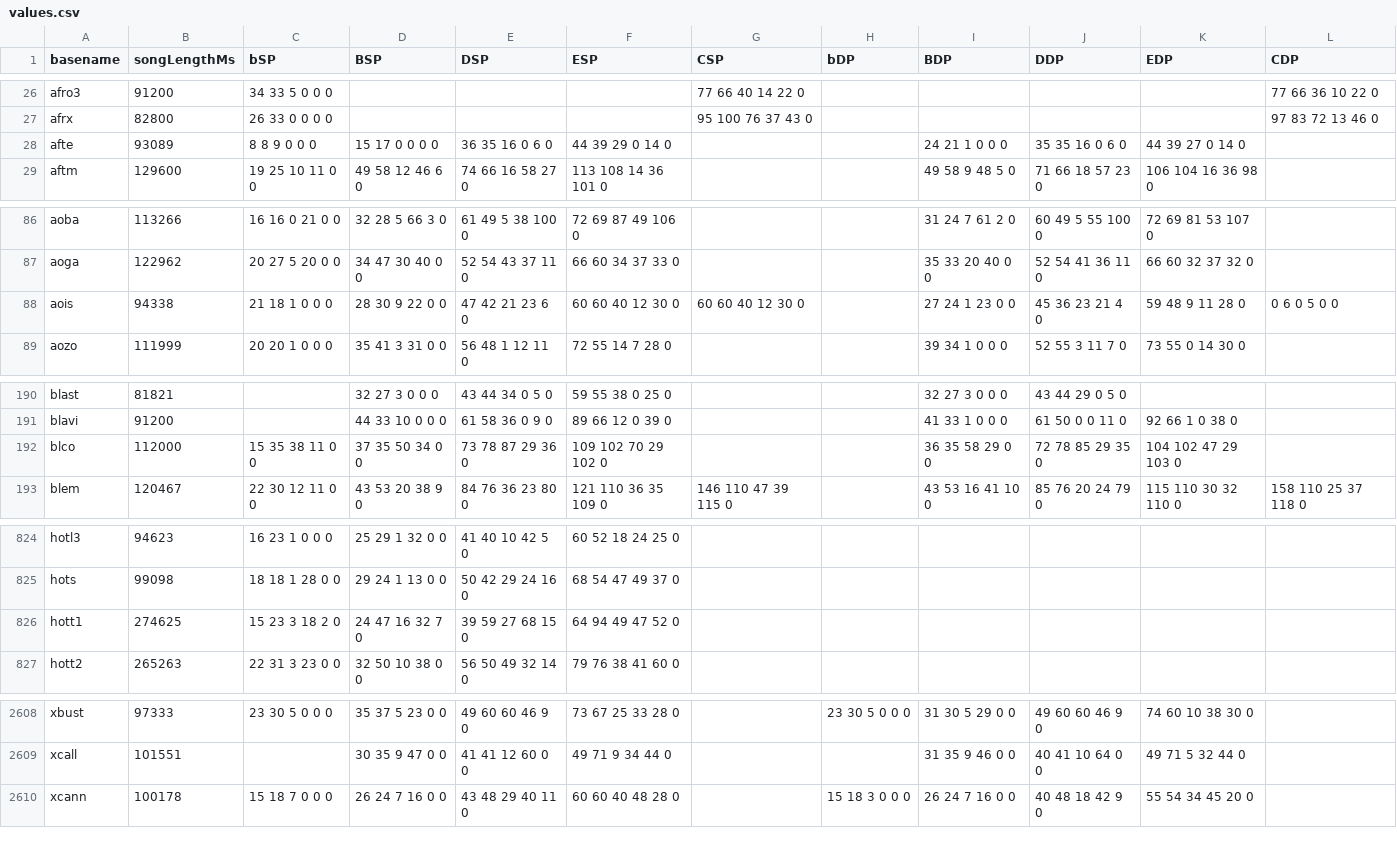
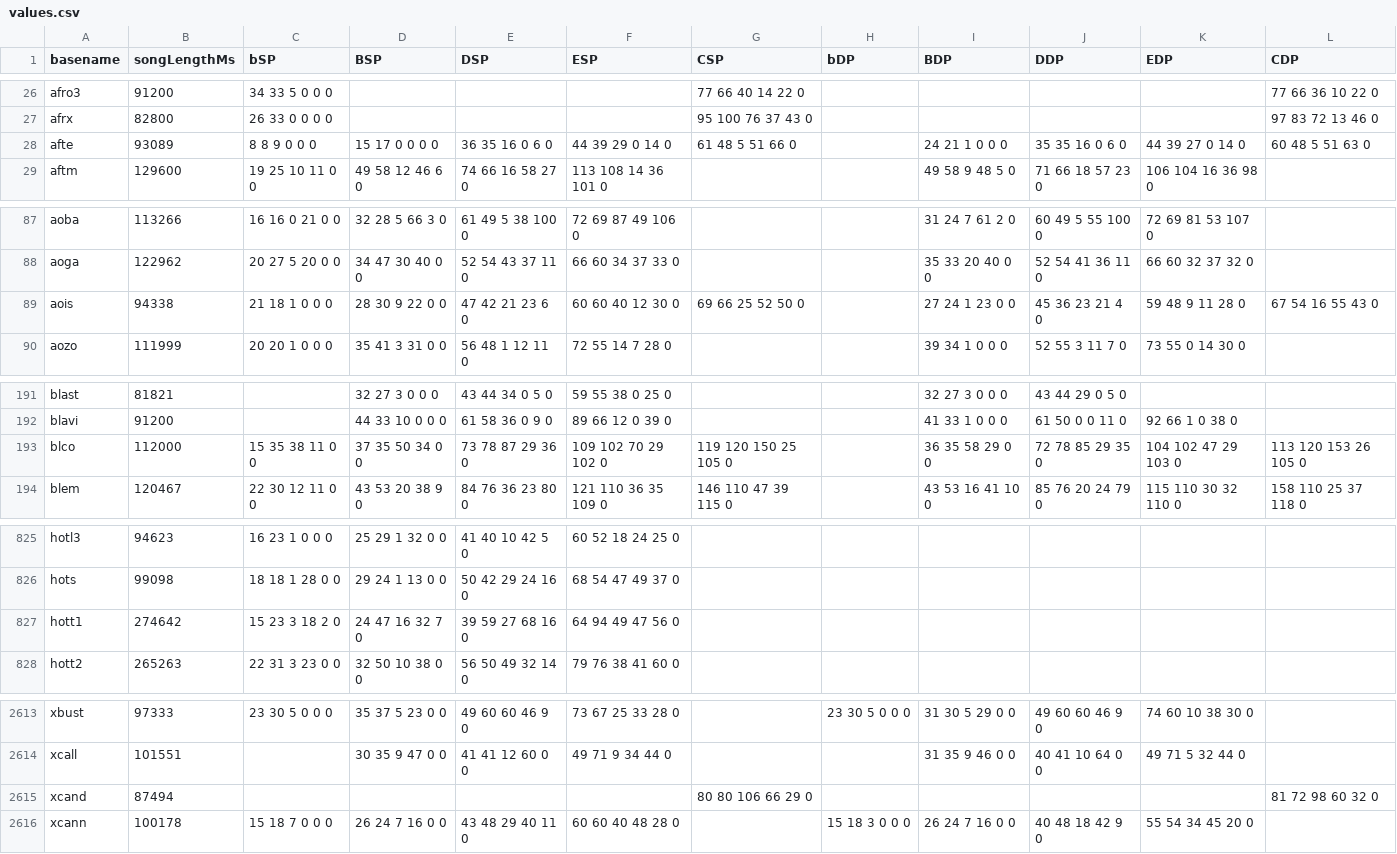
Before and after one commit to aznguymp4/DDR-jackets, a CSV file: calcGrooveRadar/values.csv, drawn as a sheet; only a part is shown, gaps mark what is left out; the diff covers the shown part only.

```diff
--- a/calcGrooveRadar/values.csv
+++ b/calcGrooveRadar/values.csv
@@ -27,3 +27,3 @@ afro3,91200,34 33 5 0 0 0,,,,77 66 40 14 22 0,,,,,77 66 36 10 22 0
 afrx,82800,26 33 0 0 0 0,,,,95 100 76 37 43 0,,,,,97 83 72 13 46 0
-afte,93089,8 8 9 0 0 0,15 17 0 0 0 0,36 35 16 0 6 0,44 39 29 0 14 0,,,24 21 1 0 0 0,35 35 16 0 6 0,44 39 27 0 14 0,
+afte,93089,8 8 9 0 0 0,15 17 0 0 0 0,36 35 16 0 6 0,44 39 29 0 14 0,61 48 5 51 66 0,,24 21 1 0 0 0,35 35 16 0 6 0,44 39 27 0 14 0,60 48 5 51 63 0
 aftm,129600,19 25 10 11 0 0,49 58 12 46 6 0,74 66 16 58 27 0,113 108 14 36 101 0,,,49 58 9 48 5 0,71 66 18 57 23 0,106 104 16 36 98 0,
@@ -87,3 +88,3 @@ aoba,113266,16 16 0 21 0 0,32 28 5 66 3 0,61 49 5 38 100 0,72 69 87 49 106 0,,,3
 aoga,122962,20 27 5 20 0 0,34 47 30 40 0 0,52 54 43 37 11 0,66 60 34 37 33 0,,,35 33 20 40 0 0,52 54 41 36 11 0,66 60 32 37 32 0,
-aois,94338,21 18 1 0 0 0,28 30 9 22 0 0,47 42 21 23 6 0,60 60 40 12 30 0,60 60 40 12 30 0,,27 24 1 23 0 0,45 36 23 21 4 0,59 48 9 11 28 0,0 6 0 5 0 0
+aois,94338,21 18 1 0 0 0,28 30 9 22 0 0,47 42 21 23 6 0,60 60 40 12 30 0,69 66 25 52 50 0,,27 24 1 23 0 0,45 36 23 21 4 0,59 48 9 11 28 0,67 54 16 55 43 0
 aozo,111999,20 20 1 0 0 0,35 41 3 31 0 0,56 48 1 12 11 0,72 55 14 7 28 0,,,39 34 1 0 0 0,52 55 3 11 7 0,73 55 0 14 30 0,
@@ -191,3 +192,3 @@ blast,81821,,32 27 3 0 0 0,43 44 34 0 5 0,59 55 38 0 25 0,,,32 27 3 0 0 0,43 44
 blavi,91200,,44 33 10 0 0 0,61 58 36 0 9 0,89 66 12 0 39 0,,,41 33 1 0 0 0,61 50 0 0 11 0,92 66 1 0 38 0,
-blco,112000,15 35 38 11 0 0,37 35 50 34 0 0,73 78 87 29 36 0,109 102 70 29 102 0,,,36 35 58 29 0 0,72 78 85 29 35 0,104 102 47 29 103 0,
+blco,112000,15 35 38 11 0 0,37 35 50 34 0 0,73 78 87 29 36 0,109 102 70 29 102 0,119 120 150 25 105 0,,36 35 58 29 0 0,72 78 85 29 35 0,104 102 47 29 103 0,113 120 153 26 105 0
 blem,120467,22 30 12 11 0 0,43 53 20 38 9 0,84 76 36 23 80 0,121 110 36 35 109 0,146 110 47 39 115 0,,43 53 16 41 10 0,85 76 20 24 79 0,115 110 30 32 110 0,158 110 25 37 118 0
@@ -825,3 +826,3 @@ hotl3,94623,16 23 1 0 0 0,25 29 1 32 0 0,41 40 10 42 5 0,60 52 18 24 25 0,,,,,,
 hots,99098,18 18 1 28 0 0,29 24 1 13 0 0,50 42 29 24 16 0,68 54 47 49 37 0,,,,,,
-hott1,274625,15 23 3 18 2 0,24 47 16 32 7 0,39 59 27 68 15 0,64 94 49 47 52 0,,,,,,
+hott1,274642,15 23 3 18 2 0,24 47 16 32 7 0,39 59 27 68 16 0,64 94 49 47 56 0,,,,,,
 hott2,265263,22 31 3 23 0 0,32 50 10 38 0 0,56 50 49 32 14 0,79 76 38 41 60 0,,,,,,
@@ -2609,2 +2614,3 @@ xbust,97333,23 30 5 0 0 0,35 37 5 23 0 0,49 60 60 46 9 0,73 67 25 33 28 0,,23 30
 xcall,101551,,30 35 9 47 0 0,41 41 12 60 0 0,49 71 9 34 44 0,,,31 35 9 46 0 0,40 41 10 64 0 0,49 71 5 32 44 0,
+xcand,87494,,,,,80 80 106 66 29 0,,,,,81 72 98 60 32 0
 xcann,100178,15 18 7 0 0 0,26 24 7 16 0 0,43 48 29 40 11 0,60 60 40 48 28 0,,15 18 3 0 0 0,26 24 7 16 0 0,40 48 18 42 9 0,55 54 34 45 20 0,
```
Also changed, not shown: 5 added rows and 63 edited cells elsewhere in this file, 13 other files.
